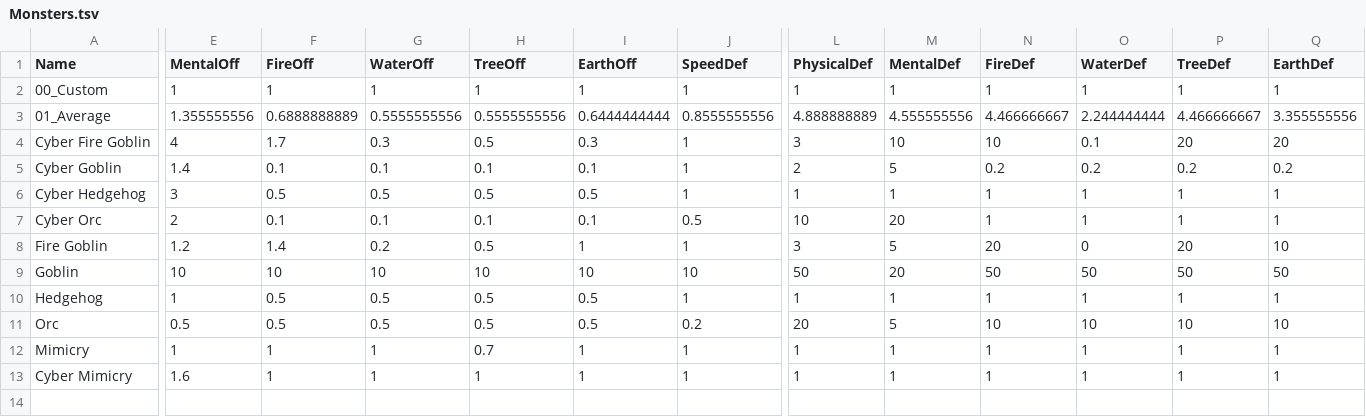
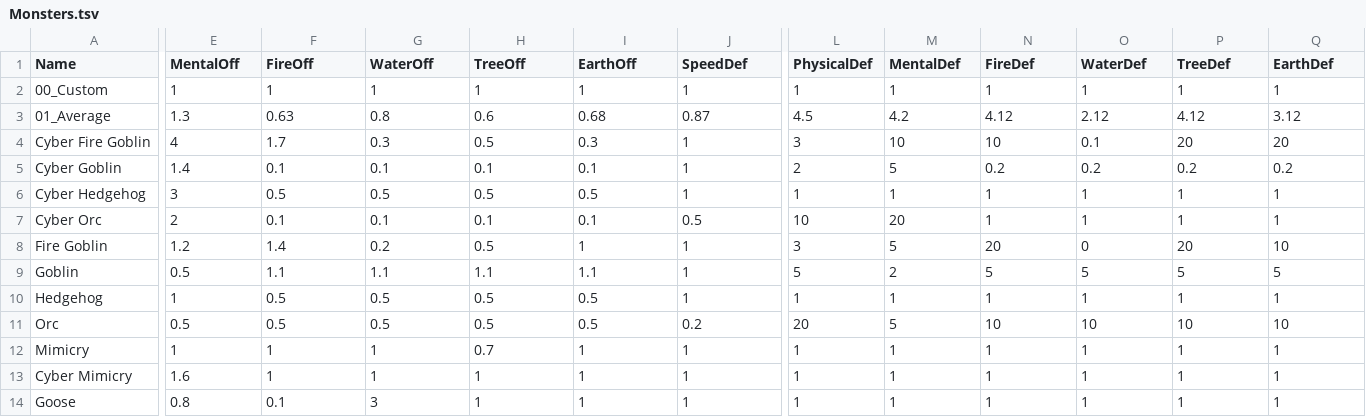
Before and after one commit to TheChriggu/SlayingDemons_, a TSV file: Resources/Tables/Monsters.tsv, drawn as a sheet; only a part is shown, gaps mark what is left out; rows hold the shown columns only; the diff covers the shown part only; the diff names each change by its address in the sheet, - before the commit and + after, or states it on an @@ line.

Commit message:
Replaced Monsters.tsv with current one
--HG--
branch : DeathBehaviour

```diff
--- a/Resources/Tables/Monsters.tsv
+++ b/Resources/Tables/Monsters.tsv
-E3 (MentalOff): 1.355555556
+E3 (MentalOff): 1.3
-F3 (FireOff): 0.6888888889
+F3 (FireOff): 0.63
-G3 (WaterOff): 0.5555555556
+G3 (WaterOff): 0.8
-H3 (TreeOff): 0.5555555556
+H3 (TreeOff): 0.6
-I3 (EarthOff): 0.6444444444
+I3 (EarthOff): 0.68
-J3 (SpeedDef): 0.8555555556
+J3 (SpeedDef): 0.87
-L3 (PhysicalDef): 4.888888889
+L3 (PhysicalDef): 4.5
-M3 (MentalDef): 4.555555556
+M3 (MentalDef): 4.2
-N3 (FireDef): 4.466666667
+N3 (FireDef): 4.12
-O3 (WaterDef): 2.244444444
+O3 (WaterDef): 2.12
-P3 (TreeDef): 4.466666667
+P3 (TreeDef): 4.12
-Q3 (EarthDef): 3.355555556
+Q3 (EarthDef): 3.12
-E9 (MentalOff): 10
+E9 (MentalOff): 0.5
-F9 (FireOff): 10
+F9 (FireOff): 1.1
-G9 (WaterOff): 10
+G9 (WaterOff): 1.1
-H9 (TreeOff): 10
+H9 (TreeOff): 1.1
-I9 (EarthOff): 10
+I9 (EarthOff): 1.1
-J9 (SpeedDef): 10
+J9 (SpeedDef): 1
-L9 (PhysicalDef): 50
+L9 (PhysicalDef): 5
-M9 (MentalDef): 20
+M9 (MentalDef): 2
-N9 (FireDef): 50
+N9 (FireDef): 5
-O9 (WaterDef): 50
+O9 (WaterDef): 5
-P9 (TreeDef): 50
+P9 (TreeDef): 5
-Q9 (EarthDef): 50
+Q9 (EarthDef): 5
+row 14: Goose | 0.8 | 0.1 | 3 | 1 | 1 | 1 | 1 | 1 | 1 | 1 | 1 | 1
```
Also changed, not shown: 12 edited cells elsewhere in this file, 1 other file.
